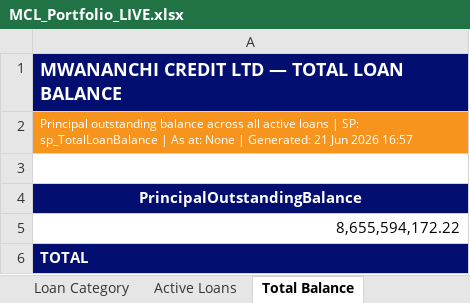
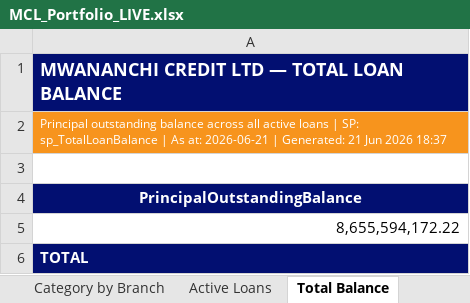
Before and after one commit to lucianjerii6-ke/mwananchi-portfolio, an Excel workbook: MCL_Portfolio_LIVE.xlsx, sheet Total Balance, drawn as a sheet; values as stored, in another font and other column widths than the file's, no borders; the diff names each change by its address in the sheet, - before the commit and + after, or states it on an @@ line.

```diff
--- a/MCL_Portfolio_LIVE.xlsx (sheet Total Balance)
+++ b/MCL_Portfolio_LIVE.xlsx (sheet Total Balance)
+sheet tab: Category by Branch
-A2: …As at: None | Generated: 21 Jun 2026 16:57
+A2: …As at: 2026-06-21 | Generated: 21 Jun 2026 18:37
```
Also changed, not shown: sheet Branch Arrears, sheet Summary, sheet Loan Category, sheet Active Loans, sheet Principal Balance, other sheet tabs, 5 other files.
